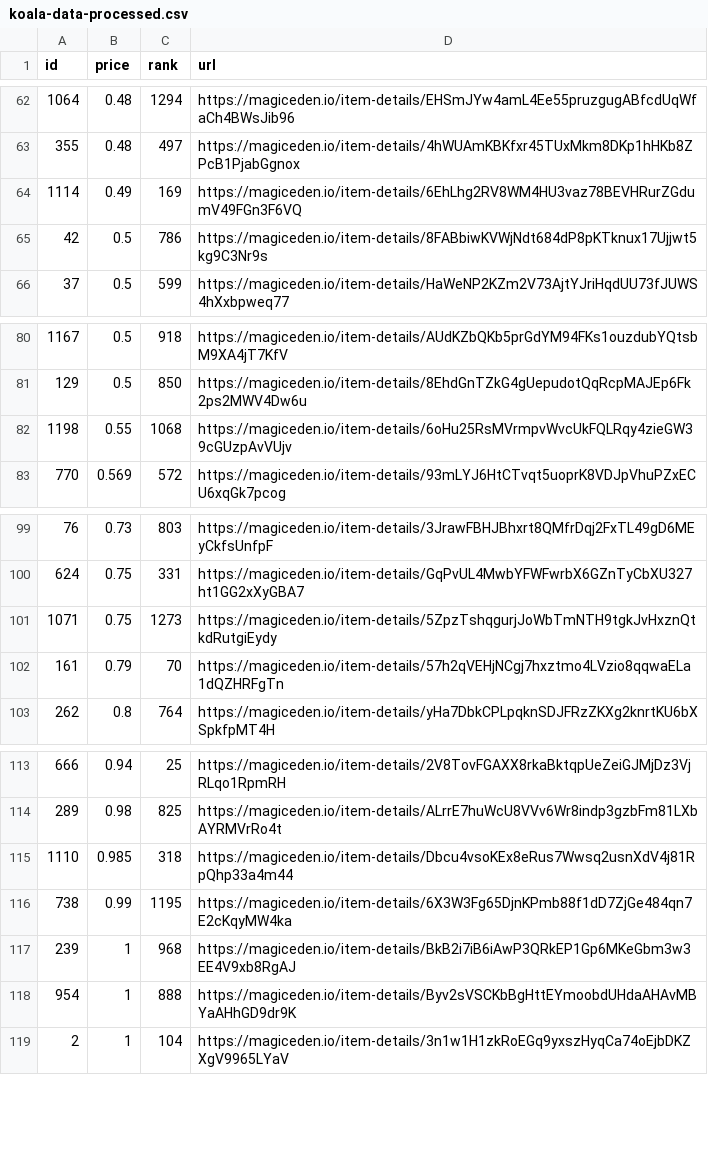
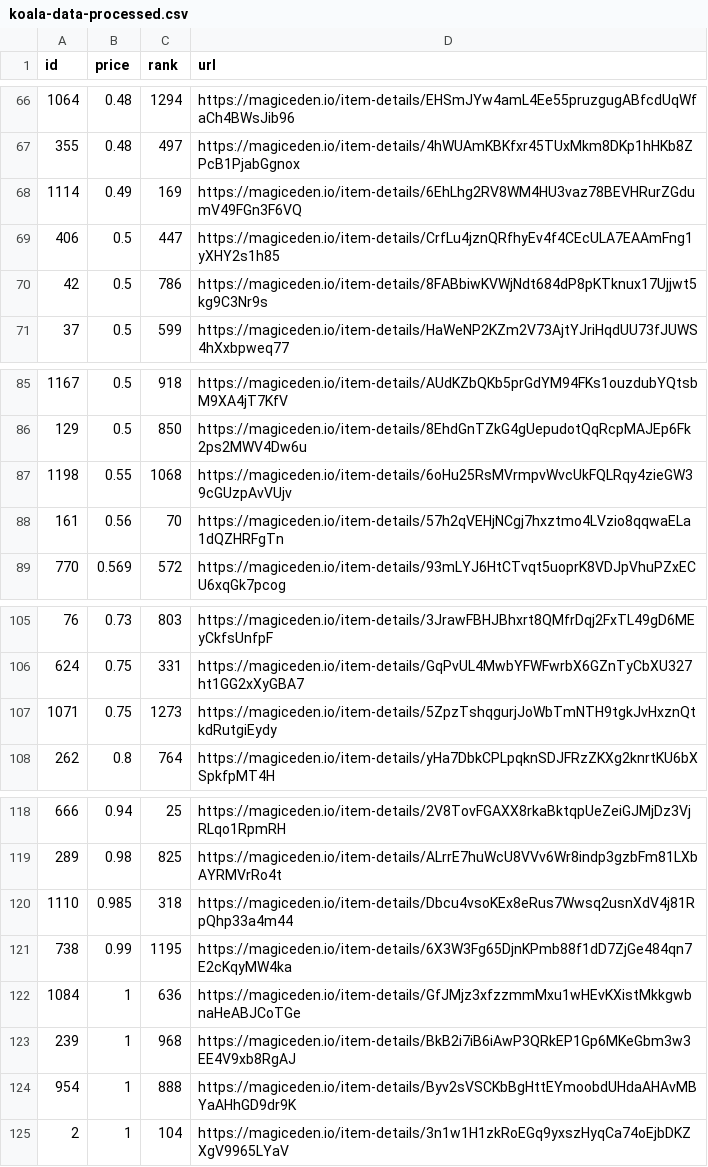
Before and after one commit to braposo/koala-monitor, a CSV file: koala-data-processed.csv, drawn as a sheet; only a part is shown, gaps mark what is left out; removed rows and columns are numbered as before the commit, all else as after; the diff covers the shown part only; the diff names each change by its address in the sheet, - before the commit and + after, or states it on an @@ line.

Commit message:
Flat: latest data (2021-11-22T00:42:58.124Z) {   "date": "2021-11-22T00:42:58.124Z",   "files": [     {       "name": "koala-data-processed.csv",       "deltaBytes": 552,       "source": "https://api-mainnet.magiceden.io/rpc/getListedNFTsByQuery?q=%7B%22%24match%22%3A%7B%22collectionSymbol%22%3A%22koala_klubhouse%22%7D%2C%22%24sort%22%3A%7B%22takerAmount%22%3A1%2C%22createdAt%22%3A-1%7D%2C%22%24skip%22%3A0%2C%22%24limit%22%3A5000%7D"     },     {       "name": "koala-top-picks.csv",       "deltaBytes": 0,       "source": "https://api-mainnet.magiceden.io/rpc/getListedNFTsByQuery?q=%7B%22%24match%22%3A%7B%22collectionSymbol%22%3A%22koala_klubhouse%22%7D%2C%22%24sort%22%3A%7B%22takerAmount%22%3A1%2C%22createdAt%22%3A-1%7D%2C%22%24skip%22%3A0%2C%22%24limit%22%3A5000%7D"     }   ] }

```diff
--- a/koala-data-processed.csv
+++ b/koala-data-processed.csv
+row 69: 406 | 0.5 | 447 | https://magiceden.io/item-details/CrfLu4jznQRfhyEv4f4CEcULA7EAAmFng1yXHY2s1h85
+row 88: 161 | 0.56 | 70 | https://magiceden.io/item-details/57h2qVEHjNCgj7hxztmo4LVzio8qqwaELa1dQZHRFgTn
-row 102: 161 | 0.79 | 70 | https://magiceden.io/item-details/57h2qVEHjNCgj7hxztmo4LVzio8qqwaELa1dQZHRFgTn
+row 122: 1084 | 1 | 636 | https://magiceden.io/item-details/GfJMjz3xfzzmmMxu1wHEvKXistMkkgwbnaHeABJCoTGe
```
Also changed, not shown: 6 added rows and 2 removed rows elsewhere in this file, koala-top-picks.csv.
